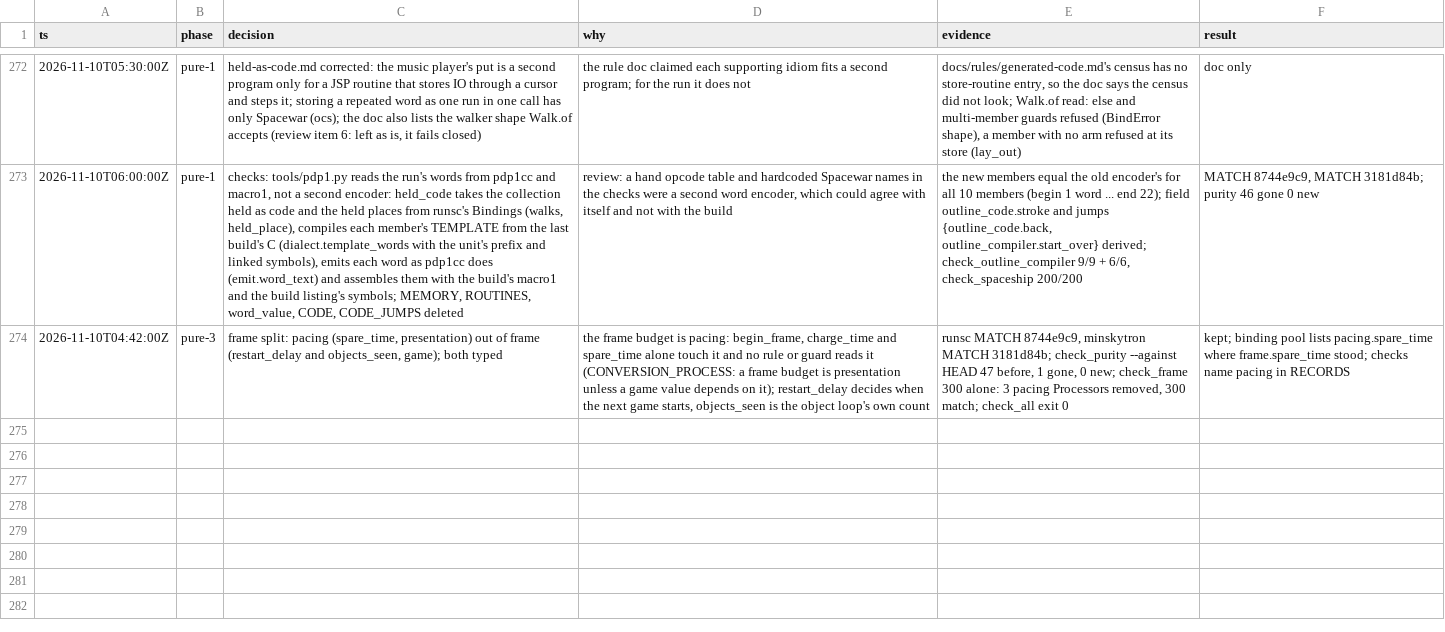
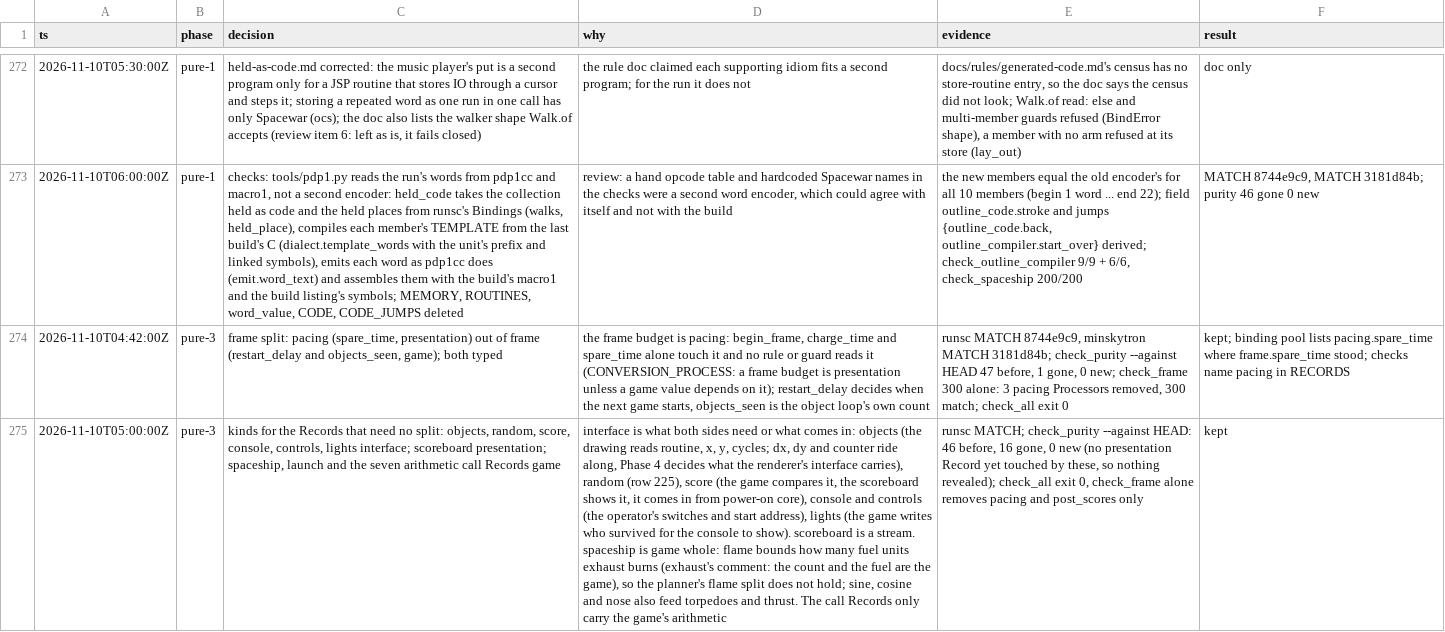
Before and after one commit to wScottSh/runs-spacewar, a TSV file: docs/decisions.tsv, drawn as a sheet; only a part is shown, gaps mark what is left out; the diff names each change by its address in the sheet, - before the commit and + after, or states it on an @@ line.

```diff
--- a/docs/decisions.tsv
+++ b/docs/decisions.tsv
+row 275: 2026-11-10T05:00:00Z | pure-3 | kinds for the Records that need no split: objects, random, score, console, controls, lights interface; scoreboard presentation; spaceship, launch and the seven arithmetic call Records game | interface is what both sides need or what comes in: objects (the drawing reads routine, x, y, cycles; dx, dy and counter ride along, Phase 4 decides what the renderer's interface carries), random (row 225), score (the game compares it, the scoreboard shows it, it comes in from power-on core), console and controls (the operator's switches and start address), lights (the game writes who survived for the console to show). scoreboard is a stream. spaceship is game whole: flame bounds how many fuel units exhaust burns (exhaust's comment: the count and the fuel are the game), so the planner's flame split does not hold; sine, cosine and nose also feed torpedoes and thrust. The call Records only carry the game's arithmetic | runsc MATCH; check_purity --against HEAD: 46 before, 16 gone, 0 new (no presentation Record yet touched by these, so nothing revealed); check_all exit 0, check_frame alone removes pacing and post_scores only | kept
```
Also changed, not shown: 1 other file.
